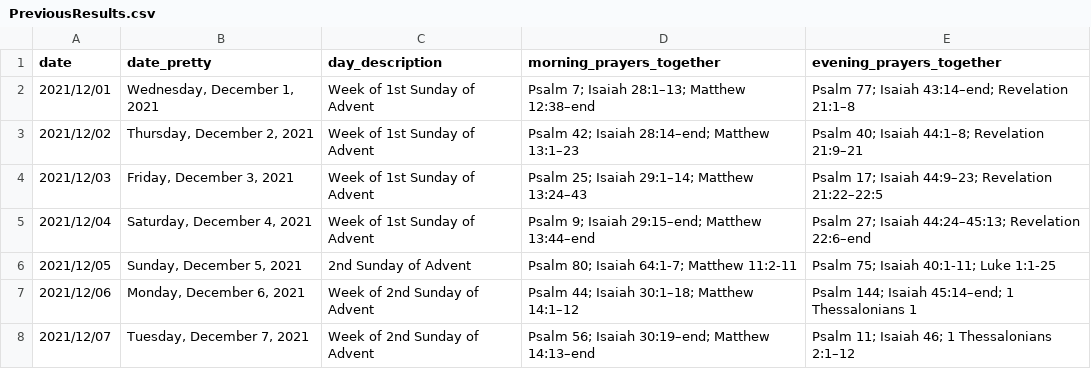
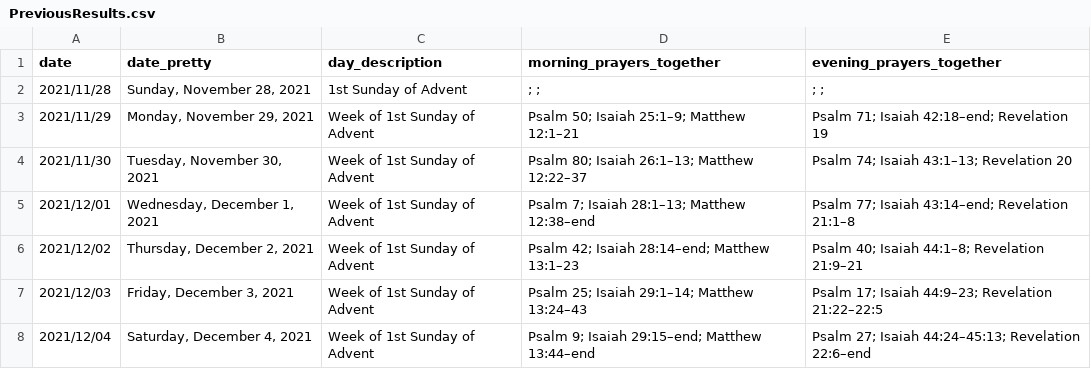
Before and after one commit to isabel-anastasiadis/lectionary, a CSV file: ReadingsBuilder/ReadingsBuilder/Model/Data/PreviousResults.csv, drawn as a sheet; only a part is shown; the shorter side is filled out with more unchanged rows; the diff names each change by its address in the sheet, - before the commit and + after, or states it on an @@ line.

Commit message:
feat: ran, and saving the updates to PreviousResults.csv so it is up to date

```diff
--- a/ReadingsBuilder/ReadingsBuilder/Model/Data/PreviousResults.csv
+++ b/ReadingsBuilder/ReadingsBuilder/Model/Data/PreviousResults.csv
+row 2: 2021/11/28 | Sunday, November 28, 2021 | 1st Sunday of Advent | ; ; | ; ;
+row 3: 2021/11/29 | Monday, November 29, 2021 | Week of 1st Sunday of Advent | Psalm 50; Isaiah 25:1–9; Matthew 12:1–21 | Psalm 71; Isaiah 42:18–end; Revelation 19
+row 4: 2021/11/30 | Tuesday, November 30, 2021 | Week of 1st Sunday of Advent | Psalm 80; Isaiah 26:1–13; Matthew 12:22–37 | Psalm 74; Isaiah 43:1–13; Revelation 20
```
